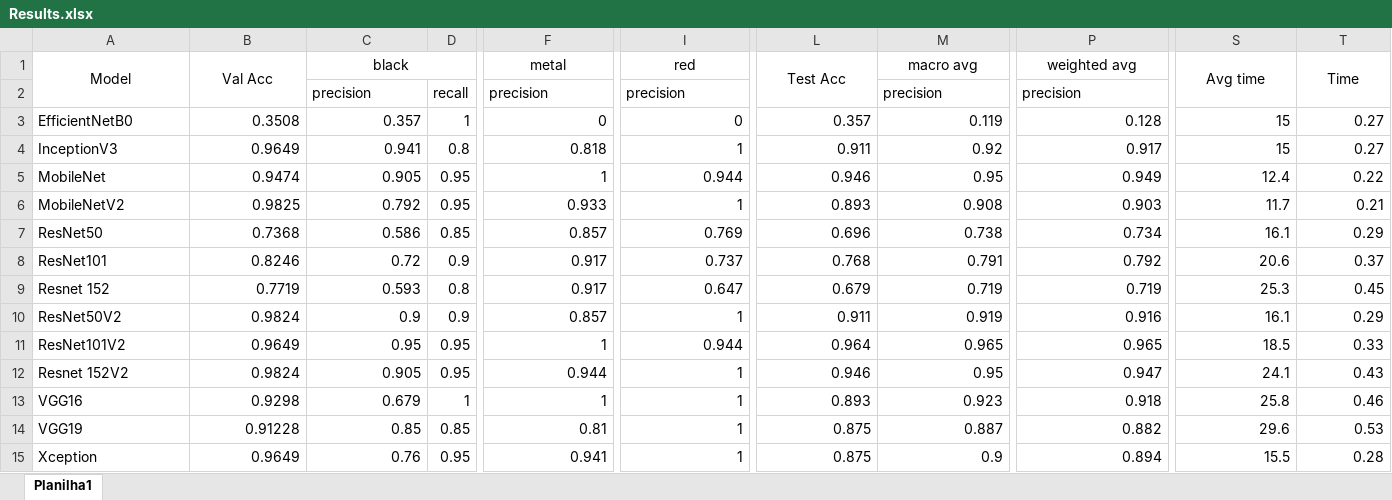
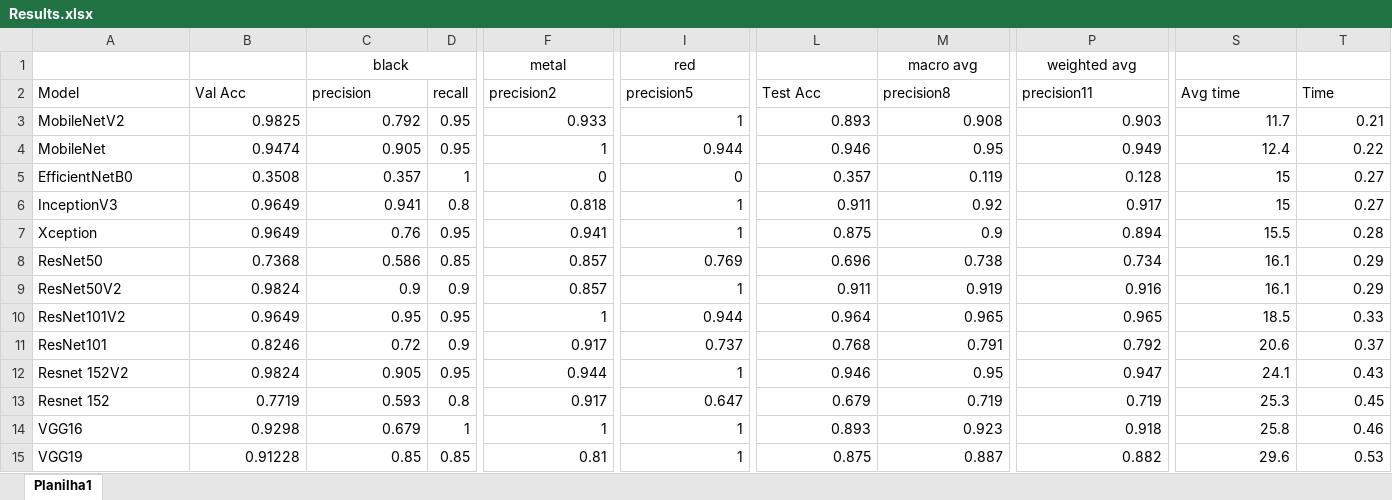
Before and after one commit to MathiasRLuz/LabI4.0, an Excel workbook: Results.xlsx, sheet Planilha1, drawn as a sheet; only a part is shown, gaps mark what is left out; values as stored, in another font and other column widths than the file's, no borders; conditional formats and table styles not drawn; removed rows and columns are numbered as before the commit, all else as after; rows hold the shown columns only; the diff covers the shown part only; the diff names each change by its address in the sheet, - before the commit and + after, or states it on an @@ line.

Commit message:
Update Results.xlsx

```diff
--- a/Results.xlsx (sheet Planilha1)
+++ b/Results.xlsx (sheet Planilha1)
+row 1:  |  | black |  | metal | red |  | macro avg | weighted avg
-A2:C2 alignment: center
+A2:C2 alignment: left
-A1:A2 merged
-B1:B2 merged
-C2: black
+C2: precision
-C1:E1 merged
-D2: (empty)
+D2: recall
-F2: metal
+F2: precision2
-F2 alignment: center
+F2 alignment: left
-F1:H1 merged
-I2: red
+I2: precision5
-I2 alignment: center
+I2 alignment: left
-I1:K1 merged
-L2:M2 alignment: center
+L2:M2 alignment: left
-L1:L2 merged
-M2: macro avg
+M2: precision8
-M1:O1 merged
-P2: weighted avg
+P2: precision11
-P2 alignment: center
+P2 alignment: left
-P1:R1 merged
-S2:T2 alignment: center
+S2:T2 alignment: left
-S1:S2 merged
-T1:T2 merged
-row 2:  |  | precision | recall | precision | precision |  | precision | precision
@@ row 6 moved to row 3: MobileNetV2 @@
@@ row 5 moved to row 4: MobileNet @@
@@ row 15 moved to row 7: Xception @@
@@ row 8 moved to row 11: ResNet101 @@
@@ row 9 moved to row 13: Resnet 152 @@
```
Also changed, not shown: 9 edited cells elsewhere in this sheet, formulas that keep their value.
